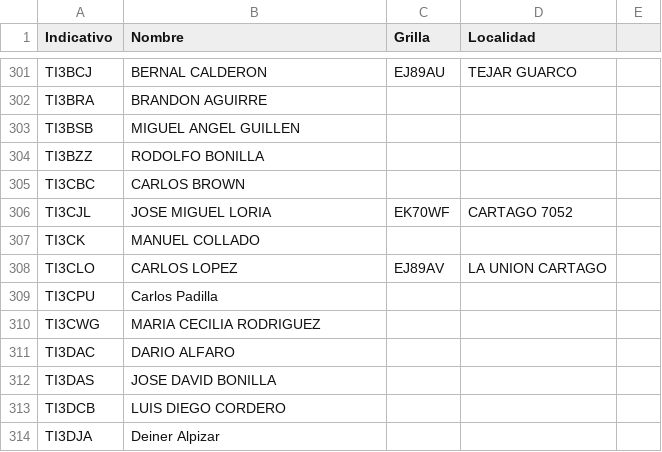
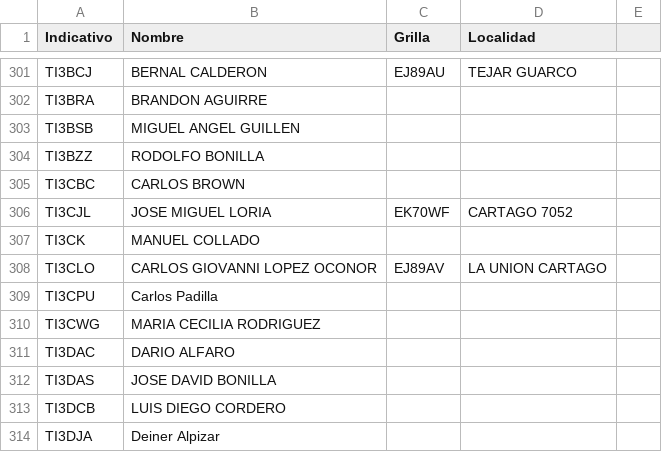
Before and after one commit to ti3wti/revista-matutina, a CSV file: data/radioaficionados.csv, drawn as a sheet; only a part is shown, gaps mark what is left out.

```diff
--- a/data/radioaficionados.csv
+++ b/data/radioaficionados.csv
@@ -307,3 +307,3 @@ TI3CJL,JOSE MIGUEL LORIA,EK70WF,CARTAGO 7052
 TI3CK,MANUEL COLLADO,,
-TI3CLO,CARLOS LOPEZ,EJ89AV,LA UNION CARTAGO
+TI3CLO,CARLOS GIOVANNI LOPEZ OCONOR,EJ89AV,LA UNION CARTAGO
 TI3CPU,Carlos Padilla,,
```
